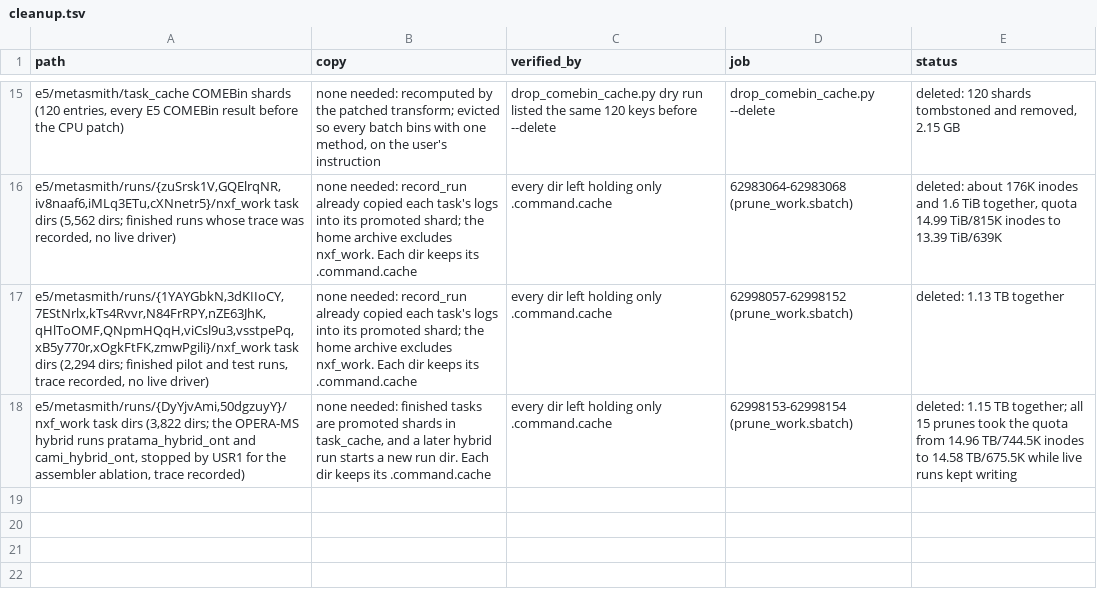
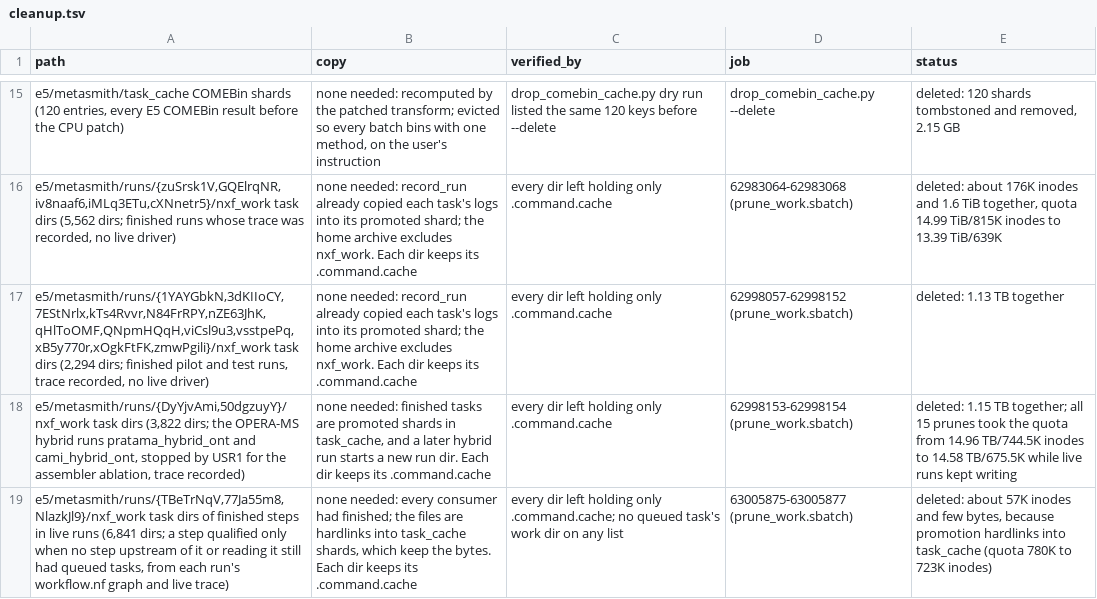
Before and after one commit to phy0x1a79ed/Metasmith, a TSV file: research/metasmith_benchmark/results/e5/cleanup.tsv, drawn as a sheet; only a part is shown, gaps mark what is left out; the diff names each change by its address in the sheet, - before the commit and + after, or states it on an @@ line.

```diff
--- a/research/metasmith_benchmark/results/e5/cleanup.tsv
+++ b/research/metasmith_benchmark/results/e5/cleanup.tsv
+row 19: e5/metasmith/runs/{TBeTrNqV,77Ja55m8,NlazkJl9}/nxf_work task dirs of finished steps in live runs (6,841 dirs; a step qualified only when no step upstream of it or reading it still had queued tasks, from each run's workflow.nf graph and live trace) | none needed: every consumer had finished; the files are hardlinks into task_cache shards, which keep the bytes. Each dir keeps its .command.cache | every dir left holding only .command.cache; no queued task's work dir on any list | 63005875-63005877 (prune_work.sbatch) | deleted: about 57K inodes and few bytes, because promotion hardlinks into task_cache (quota 780K to 723K inodes)
```
